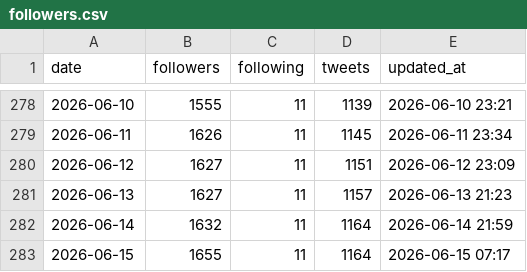
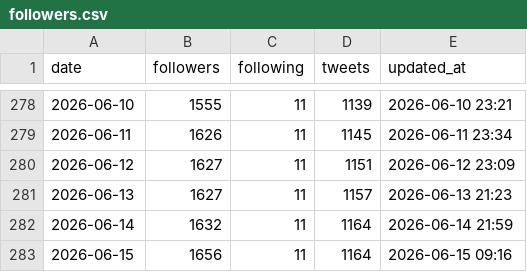
Before and after one commit to take-cmd-web/X_follower, a CSV file: data/followers.csv, drawn as a sheet; only a part is shown, gaps mark what is left out.

```diff
--- a/data/followers.csv
+++ b/data/followers.csv
@@ -282,2 +282,2 @@ date,followers,following,tweets,updated_at
 2026-06-14,1632,11,1164,2026-06-14 21:59
-2026-06-15,1655,11,1164,2026-06-15 07:17
+2026-06-15,1656,11,1164,2026-06-15 09:16
```
